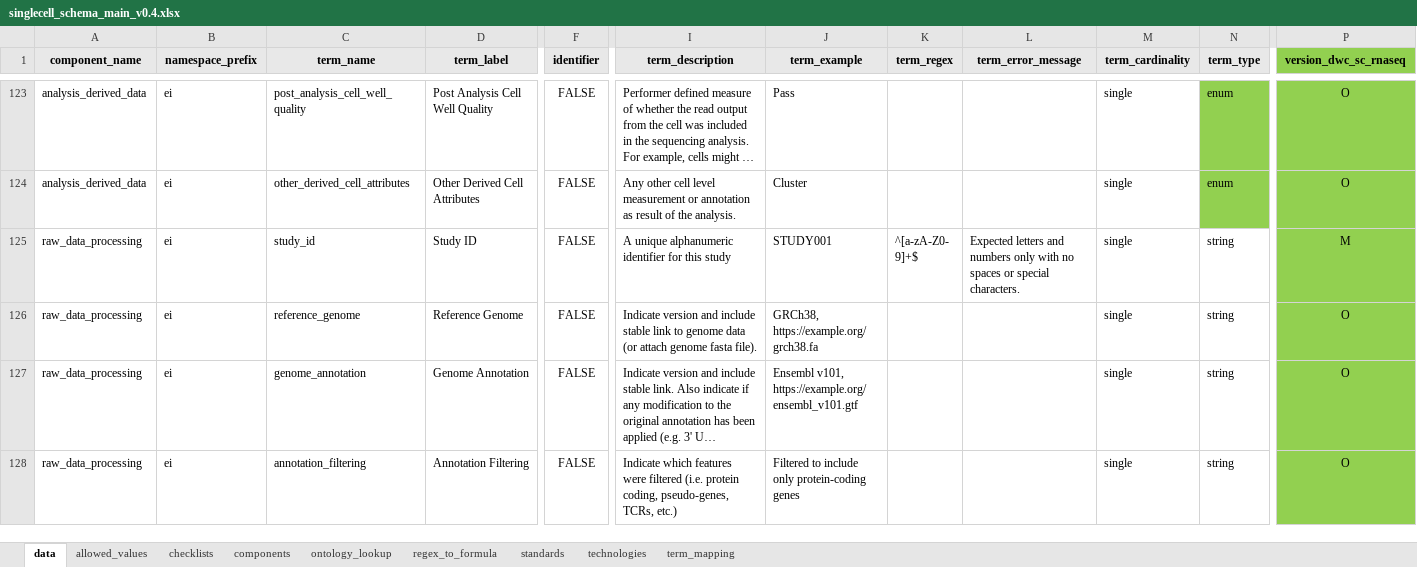
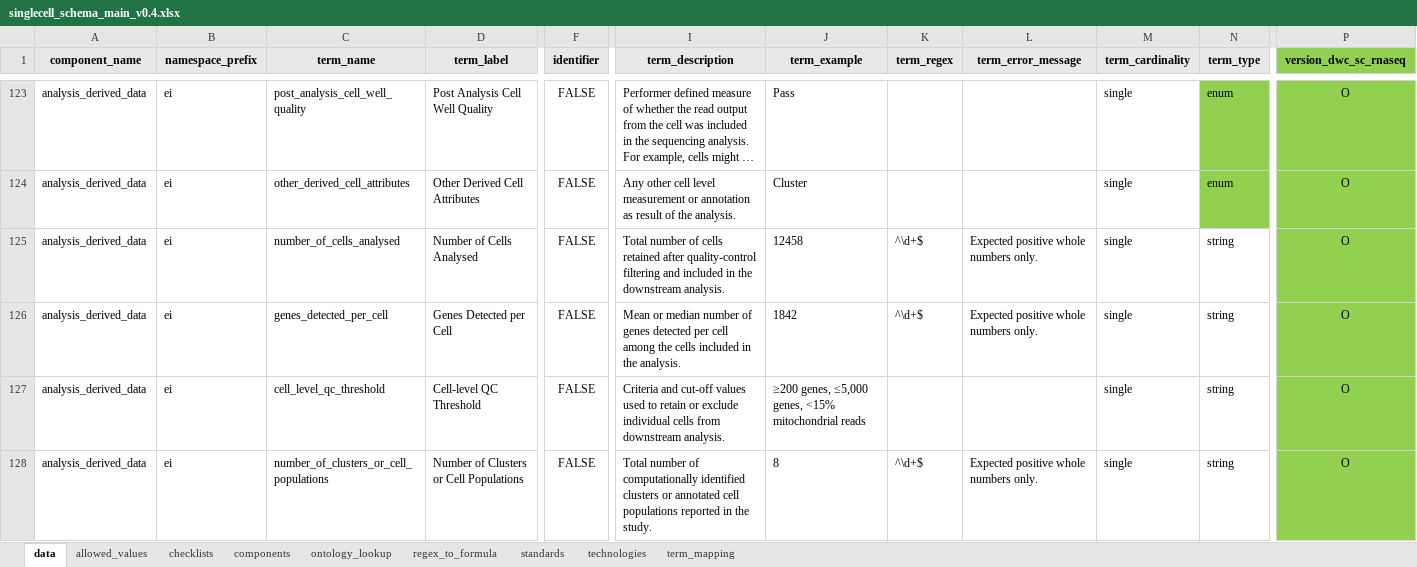
Before and after one commit to EarlhamInst/COPO-schemas, an Excel workbook: single_cell/singlecell_schema_main_v0.4.xlsx, sheet data, drawn as a sheet; only a part is shown, gaps mark what is left out; the shorter side is filled out with more unchanged rows; long unchanged cells end in …; values as stored, in another font and other column widths than the file's, no borders; rows hold the shown columns only; the diff covers the shown part only; the diff names each change by its address in the sheet, - before the commit and + after, or states it on an @@ line.

Commit message:
CD-210: Extend "analysis_derived_data" worksheet
- Add 8 fields and their respective data to the "analysis_derived_data" worksheet/component. The additional fields are:
  - number_of_cells_analysed
  - genes_detected_per_cell
  - cell_level_qc_threshold
  - number_of_clusters_or_cell_populations
  - main_single_cell_response
  - separation_score
  - number_of_candidate_genes
  - key_analysis_method_or_threshold
- Updated the .json and .yaml files

```diff
--- a/single_cell/singlecell_schema_main_v0.4.xlsx (sheet data)
+++ b/single_cell/singlecell_schema_main_v0.4.xlsx (sheet data)
+row 125: analysis_derived_data | ei | number_of_cells_analysed | Number of Cells Analysed | FALSE | Total number of cells retained after quality-control filtering and included in the downstream analysis. | 12458 | ^\d+$ | Expected positive whole numbers only. | single | string | O
+row 126: analysis_derived_data | ei | genes_detected_per_cell | Genes Detected per Cell | FALSE | Mean or median number of genes detected per cell among the cells included in the analysis. | 1842 | ^\d+$ | Expected positive whole numbers only. | single | string | O
+row 127: analysis_derived_data | ei | cell_level_qc_threshold | Cell-level QC Threshold | FALSE | Criteria and cut-off values used to retain or exclude individual cells from downstream analysis. | ≥200 genes, ≤5,000 genes, <15% mitochondrial reads |  |  | single | string | O
+row 128: analysis_derived_data | ei | number_of_clusters_or_cell_populations | Number of Clusters or Cell Populations | FALSE | Total number of computationally identified clusters or annotated cell populations reported in the study. | 8 | ^\d+$ | Expected positive whole numbers only. | single | string | O
```
Also changed, not shown: 4 added rows elsewhere in this sheet, sheet regex_to_formula, 2 other files.
